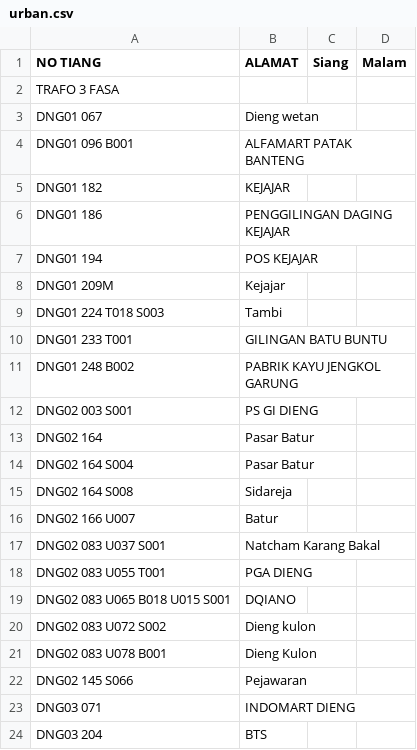
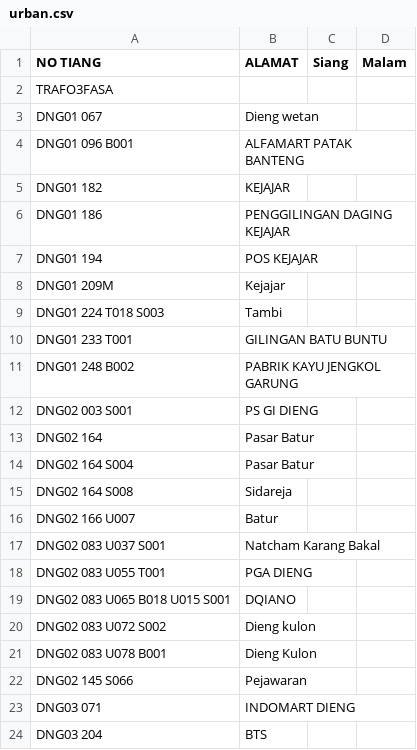
Before and after one commit to zaidhidayat/web, a CSV file: assets/urban.csv, drawn as a sheet.

Commit message:
Fix formatting of TRAFO 3 FASA to TRAFO3FASA

```diff
--- a/assets/urban.csv
+++ b/assets/urban.csv
@@ -1,3 +1,3 @@
 NO TIANG,ALAMAT,Siang,Malam
-TRAFO 3 FASA,,,
+TRAFO3FASA,,,
 DNG01 067,	Dieng wetan,,
```
